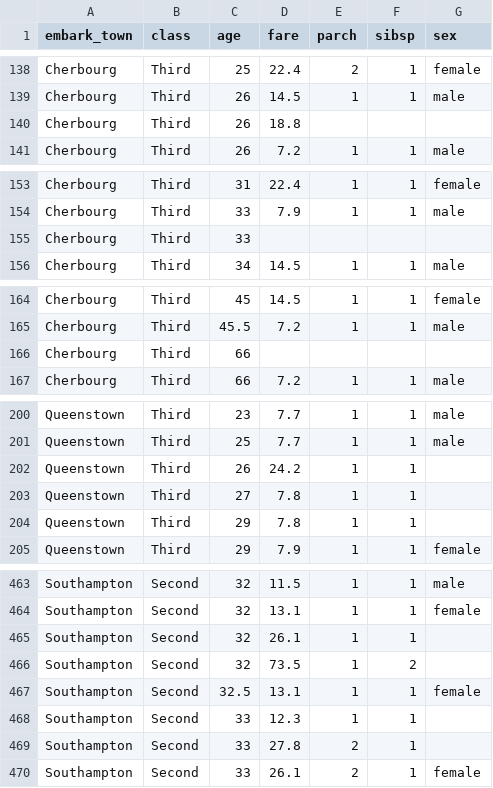
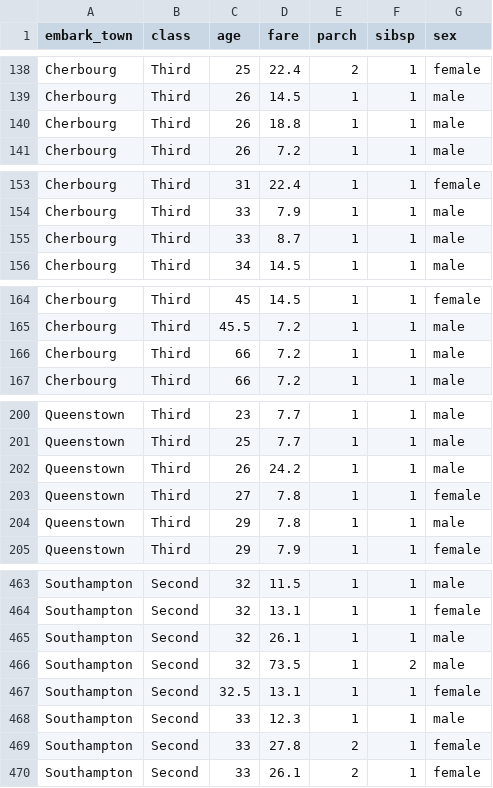
Before and after one commit to Barbequeee/ML, a CSV file: titanic.csv, drawn as a sheet; only a part is shown, gaps mark what is left out; the diff covers the shown part only.

```diff
--- a/titanic.csv
+++ b/titanic.csv
@@ -139,3 +139,3 @@ Cherbourg,Third,25,22.4,2,1,female
 Cherbourg,Third,26,14.5,1,1,male
-Cherbourg,Third,26,18.8,,,
+Cherbourg,Third,26,18.8,1,1,male
 Cherbourg,Third,26,7.2,1,1,male
@@ -154,3 +154,3 @@ Cherbourg,Third,31,22.4,1,1,female
 Cherbourg,Third,33,7.9,1,1,male
-Cherbourg,Third,33,,,,
+Cherbourg,Third,33,8.7,1,1,male
 Cherbourg,Third,34,14.5,1,1,male
@@ -165,3 +165,3 @@ Cherbourg,Third,45,14.5,1,1,female
 Cherbourg,Third,45.5,7.2,1,1,male
-Cherbourg,Third,66,,,,
+Cherbourg,Third,66,7.2,1,1,male
 Cherbourg,Third,66,7.2,1,1,male
@@ -201,5 +201,5 @@ Queenstown,Third,23,7.7,1,1,male
 Queenstown,Third,25,7.7,1,1,male
-Queenstown,Third,26,24.2,1,1,
-Queenstown,Third,27,7.8,1,1,
-Queenstown,Third,29,7.8,1,1,
+Queenstown,Third,26,24.2,1,1,male
+Queenstown,Third,27,7.8,1,1,female
+Queenstown,Third,29,7.8,1,1,male
 Queenstown,Third,29,7.9,1,1,female
@@ -464,7 +464,7 @@ Southampton,Second,32,11.5,1,1,male
 Southampton,Second,32,13.1,1,1,female
-Southampton,Second,32,26.1,1,1,
-Southampton,Second,32,73.5,1,2,
+Southampton,Second,32,26.1,1,1,male
+Southampton,Second,32,73.5,1,2,male
 Southampton,Second,32.5,13.1,1,1,female
-Southampton,Second,33,12.3,1,1,
-Southampton,Second,33,27.8,2,1,
+Southampton,Second,33,12.3,1,1,male
+Southampton,Second,33,27.8,2,1,female
 Southampton,Second,33,26.1,2,1,female
```
Also changed, not shown: 12 added rows, 12 removed rows and 34 edited cells elsewhere in this file.
